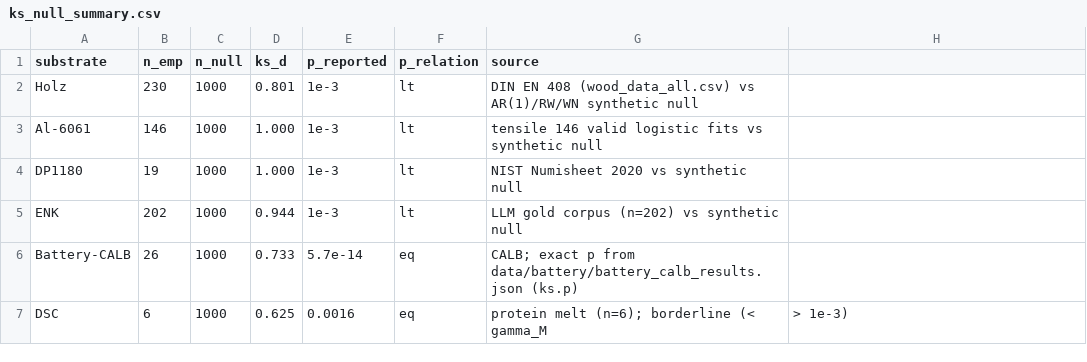
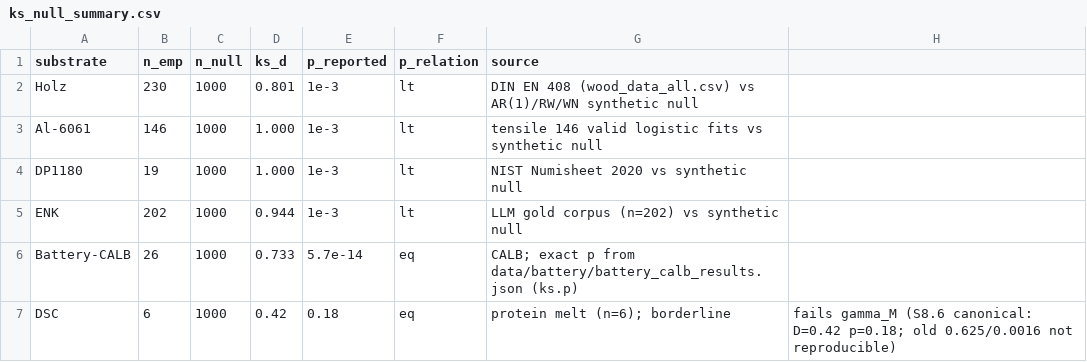
Before and after one commit to FerdinandSchessl/srds-enk-companion, a CSV file: analysis/ks_null_summary.csv, drawn as a sheet.

```diff
--- a/analysis/ks_null_summary.csv
+++ b/analysis/ks_null_summary.csv
@@ -6,2 +6,2 @@ ENK,202,1000,0.944,1e-3,lt,LLM gold corpus (n=202) vs synthetic null
 Battery-CALB,26,1000,0.733,5.7e-14,eq,CALB; exact p from data/battery/battery_calb_results.json (ks.p)
-DSC,6,1000,0.625,0.0016,eq,protein melt (n=6); borderline (< gamma_M, > 1e-3)
+DSC,6,1000,0.42,0.18,eq,protein melt (n=6); borderline, fails gamma_M (S8.6 canonical: D=0.42 p=0.18; old 0.625/0.0016 not reproducible)
```
Also changed, not shown: 10 other files.
